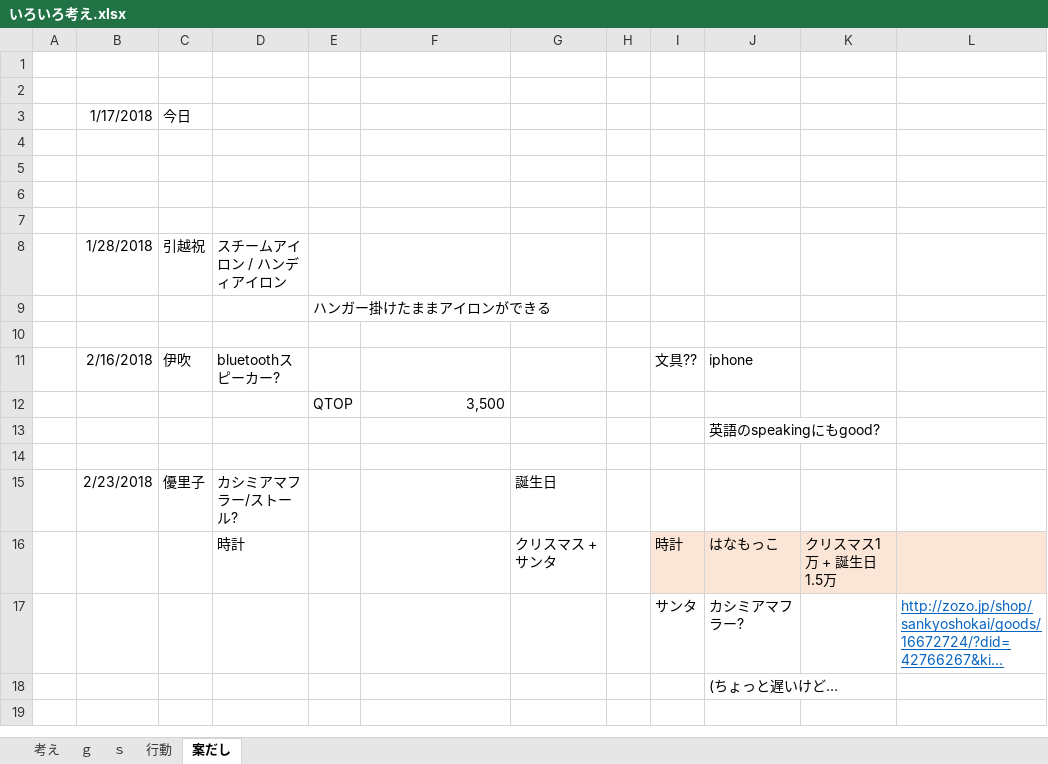
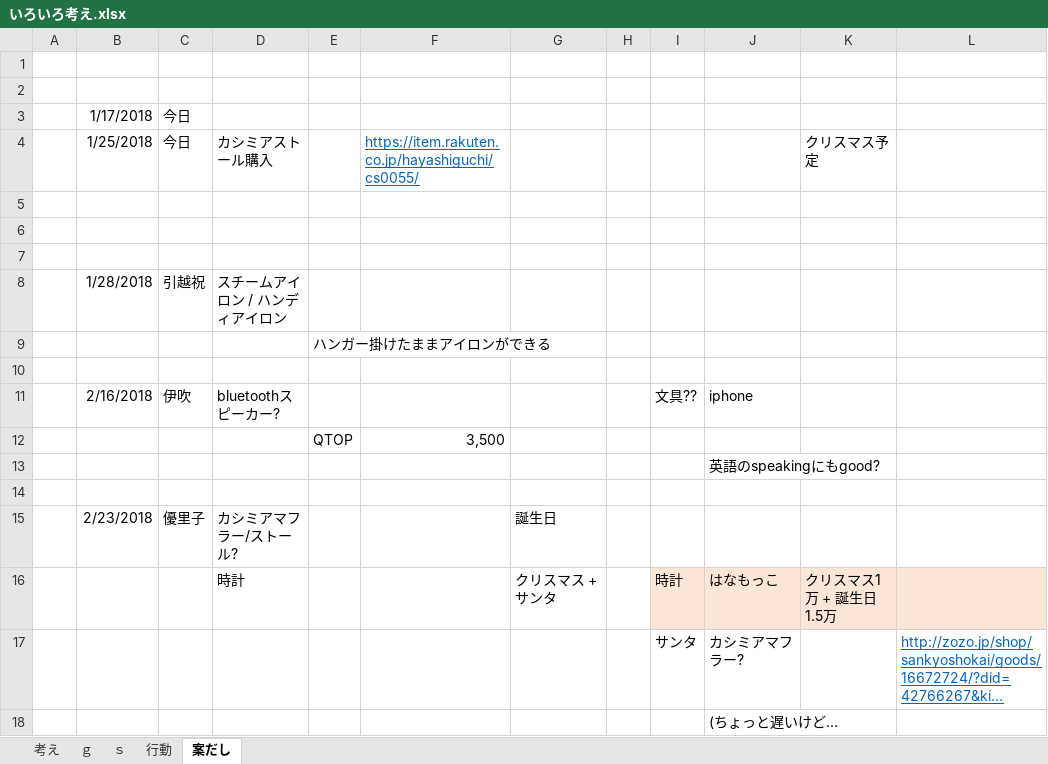
Before and after one commit to tarookyu/IPO, an Excel workbook: いろいろ考え.xlsx, sheet 案だし, drawn as a sheet; long unchanged cells end in …; values as stored, in another font and other column widths than the file's, no borders; the diff names each change by its address in the sheet, - before the commit and + after, or states it on an @@ line.

```diff
--- a/いろいろ考え.xlsx (sheet 案だし)
+++ b/いろいろ考え.xlsx (sheet 案だし)
-row 4: (empty)
+row 4:  | 1/25/2018 | 今日 | カシミアストール購入 |  | https://item.rakuten.co.jp/hayashiguchi/cs0055/ |  |  |  |  | クリスマス予定
```
Also changed, not shown: sheet ｓ, sheet ｇ, formulas that keep their value, IPO監視_2018.xlsm, 1 other file.
